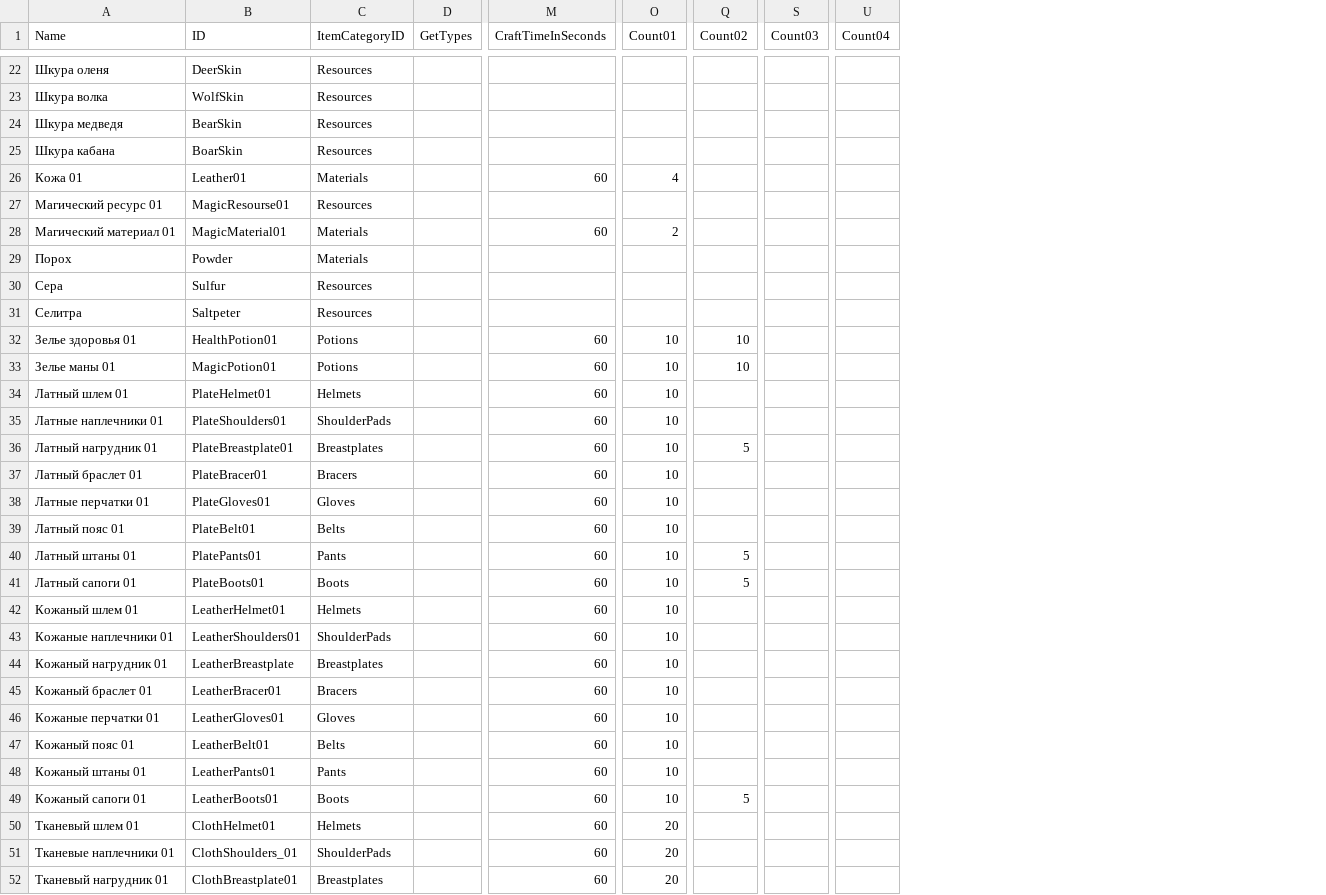
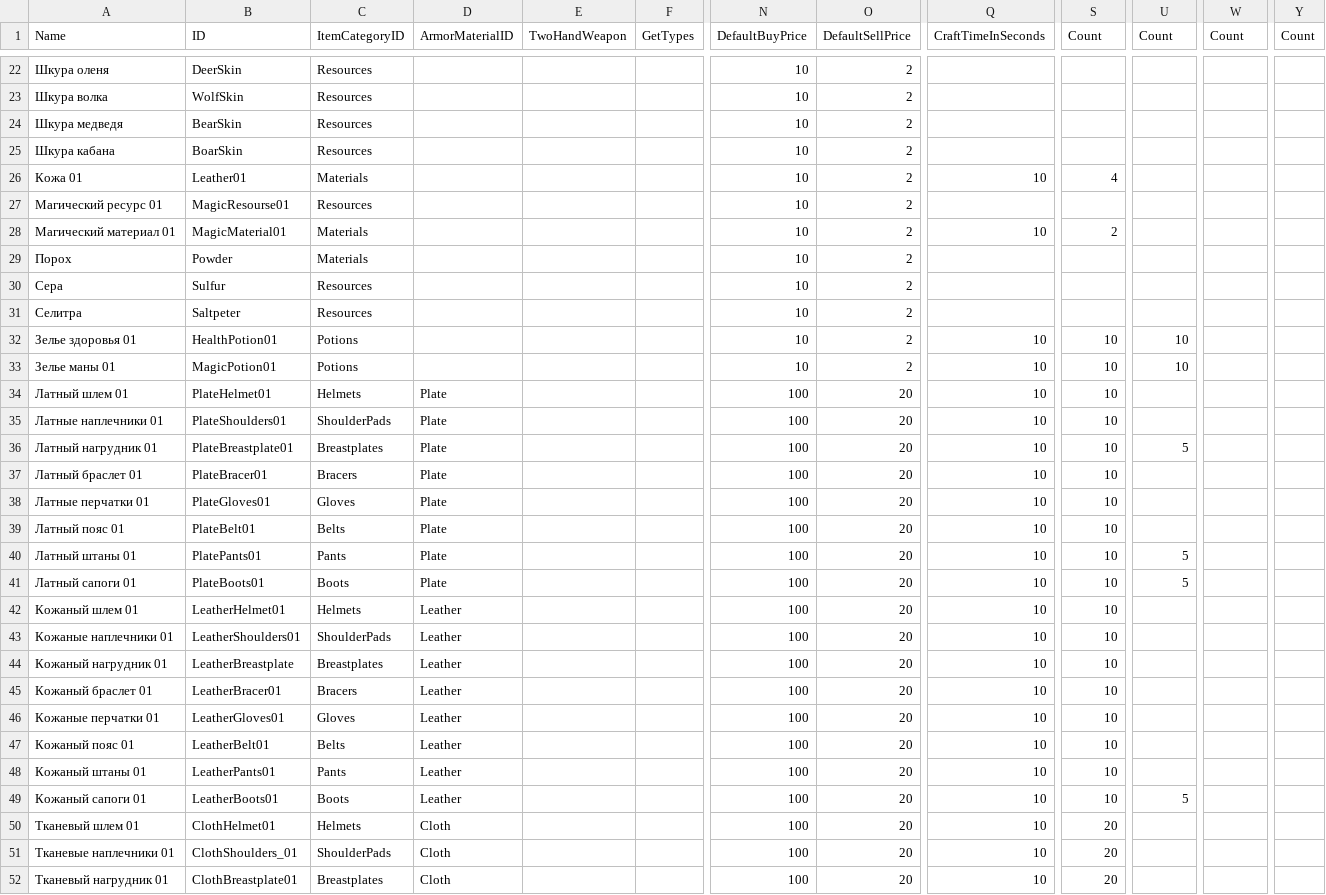
Before and after one commit to Lergassi/heroes_manager, a CSV file: core/data/items.csv, drawn as a sheet; only a part is shown, gaps mark what is left out; removed rows and columns are numbered as before the commit, all else as after; the diff covers the shown part only; the diff names each change by its address in the sheet, - before the commit and + after, or states it on an @@ line.

```diff
--- a/core/data/items.csv
+++ b/core/data/items.csv
+column D (ArmorMaterialID), rows 34-52: Plate | Plate | Plate | Plate | Plate | Plate | Plate | Plate | Leather | Leather | Leather | Leather | Leather | Leather | Leather | Leather | Cloth | Cloth | Cloth
+column E (TwoHandWeapon), empty
+column N (DefaultBuyPrice), rows 22-52: 10 | 10 | 10 | 10 | 10 | 10 | 10 | 10 | 10 | 10 | 10 | 10 | 100 | 100 | 100 | 100 | 100 | 100 | 100 | 100 | 100 | 100 | 100 | 100 | 100 | 100 | 100 | 100 | 100 | 100 | 100
+column O (DefaultSellPrice), rows 22-52: 2 | 2 | 2 | 2 | 2 | 2 | 2 | 2 | 2 | 2 | 2 | 2 | 20 | 20 | 20 | 20 | 20 | 20 | 20 | 20 | 20 | 20 | 20 | 20 | 20 | 20 | 20 | 20 | 20 | 20 | 20
-column U (Count04), empty
+column Y (Count), empty
-S1: Count01
+S1: Count
-U1: Count02
+U1: Count
-W1: Count03
+W1: Count
-Q26 (CraftTimeInSeconds): 60
+Q26 (CraftTimeInSeconds): 10
-Q28 (CraftTimeInSeconds): 60
+Q28 (CraftTimeInSeconds): 10
-Q32:Q52 (CraftTimeInSeconds): 60
+Q32:Q52 (CraftTimeInSeconds): 10
```
Also changed, not shown: 2 added rows and 38 edited cells elsewhere in this file, 50 other files.
